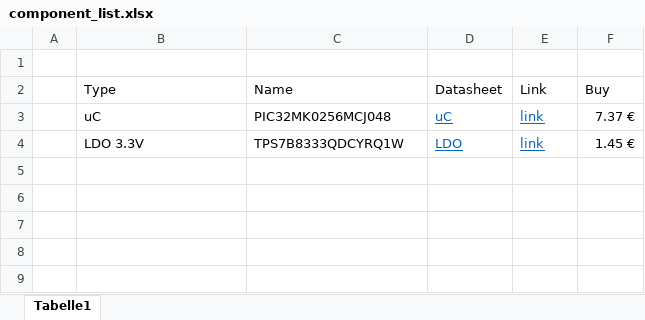
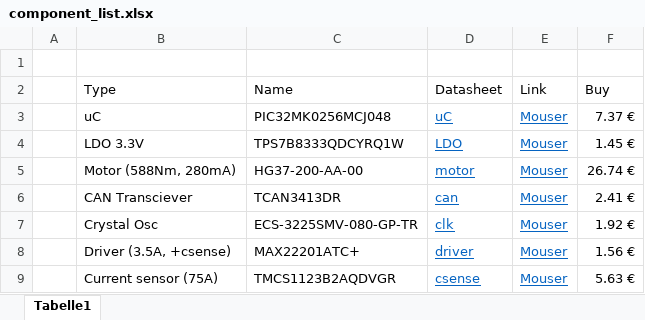
Before and after one commit to adriabrucortes/DIJOUS_4_PORTES, an Excel workbook: DOC/component_list.xlsx, sheet Tabelle1, drawn as a sheet; values as stored, in another font and other column widths than the file's, no borders; the diff names each change by its address in the sheet, - before the commit and + after, or states it on an @@ line.

Commit message:
list v2

```diff
--- a/DOC/component_list.xlsx (sheet Tabelle1)
+++ b/DOC/component_list.xlsx (sheet Tabelle1)
-E3:E4 (Link): link
+E3:E4 (Link): Mouser
+row 5:  | Motor (588Nm, 280mA) | HG37-200-AA-00 | motor | Mouser | 26.74 €
+row 6:  | CAN Transciever | TCAN3413DR | can | Mouser | 2.41 €
+row 7:  | Crystal Osc | ECS-3225SMV-080-GP-TR | clk | Mouser | 1.92 €
+row 8:  | Driver (3.5A, +csense) | MAX22201ATC+ | driver | Mouser | 1.56 €
+row 9:  | Current sensor (75A) | TMCS1123B2AQDVGR | csense | Mouser | 5.63 €
```
Also changed, not shown: 1 other file.
